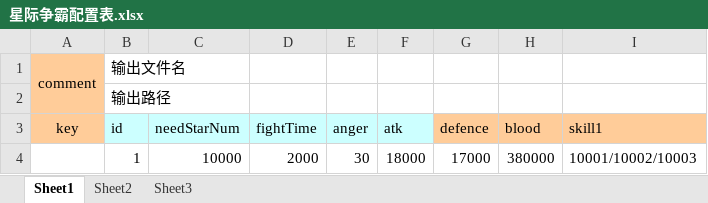
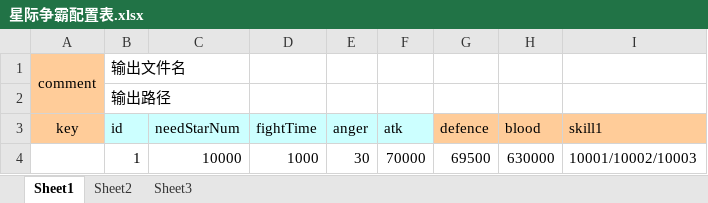
Before and after one commit to nsnwz/youjiang_svr, an Excel workbook: config/data/星际争霸配置表.xlsx, sheet Sheet1, drawn as a sheet; only a part is shown; values as stored, in another font and other column widths than the file's, no borders; the diff names each change by its address in the sheet, - before the commit and + after, or states it on an @@ line.

```diff
--- a/config/data/星际争霸配置表.xlsx (sheet Sheet1)
+++ b/config/data/星际争霸配置表.xlsx (sheet Sheet1)
-D4 (fightTime): 2000
+D4 (fightTime): 1000
-F4 (atk): 18000
+F4 (atk): 70000
-G4 (defence): 17000
+G4 (defence): 69500
-H4 (blood): 380000
+H4 (blood): 630000
```
Also changed, not shown: config/data/杂项.xlsx, 2 other files.
